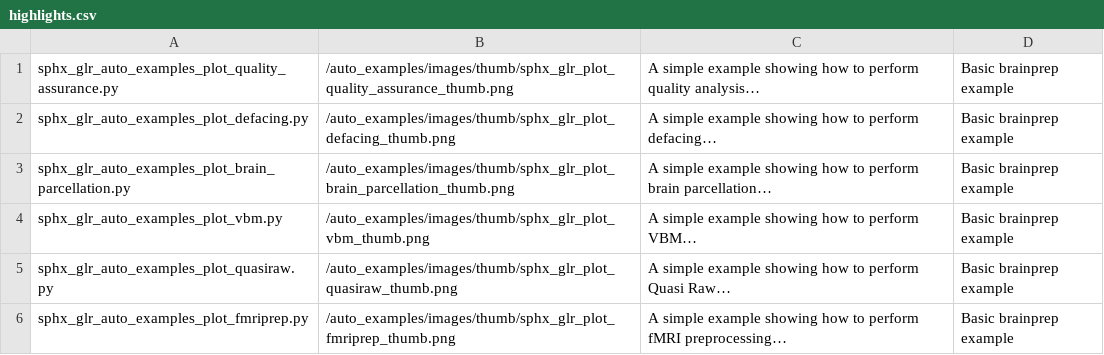
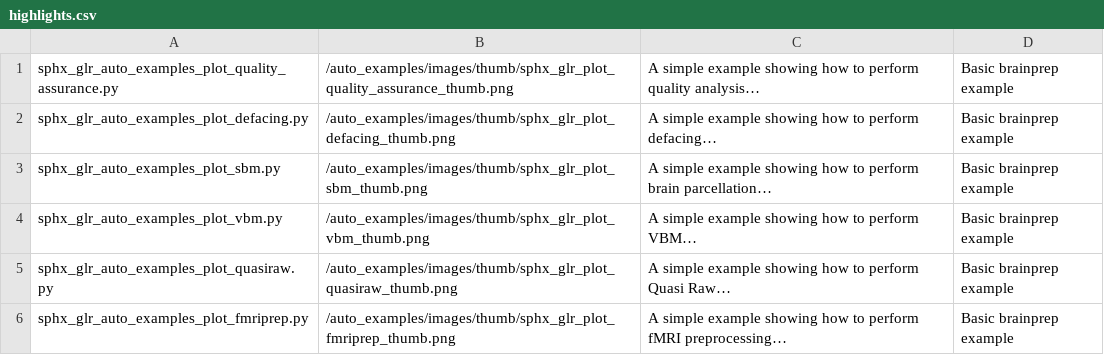
Before and after one commit to brainprepdesk/brainprep, a CSV file: doc/highlights.csv, drawn as a sheet.

```diff
--- a/doc/highlights.csv
+++ b/doc/highlights.csv
@@ -2,3 +2,3 @@ sphx_glr_auto_examples_plot_quality_assurance.py,/auto_examples/images/thumb/sph
 sphx_glr_auto_examples_plot_defacing.py,/auto_examples/images/thumb/sphx_glr_plot_defacing_thumb.png,A simple example showing how to perform defacing…,Basic brainprep example
-sphx_glr_auto_examples_plot_brain_parcellation.py,/auto_examples/images/thumb/sphx_glr_plot_brain_parcellation_thumb.png,A simple example showing how to perform brain parcellation…,Basic brainprep example
+sphx_glr_auto_examples_plot_sbm.py,/auto_examples/images/thumb/sphx_glr_plot_sbm_thumb.png,A simple example showing how to perform brain parcellation…,Basic brainprep example
 sphx_glr_auto_examples_plot_vbm.py,/auto_examples/images/thumb/sphx_glr_plot_vbm_thumb.png,A simple example showing how to perform VBM…,Basic brainprep example
```
Also changed, not shown: 6 other files.
